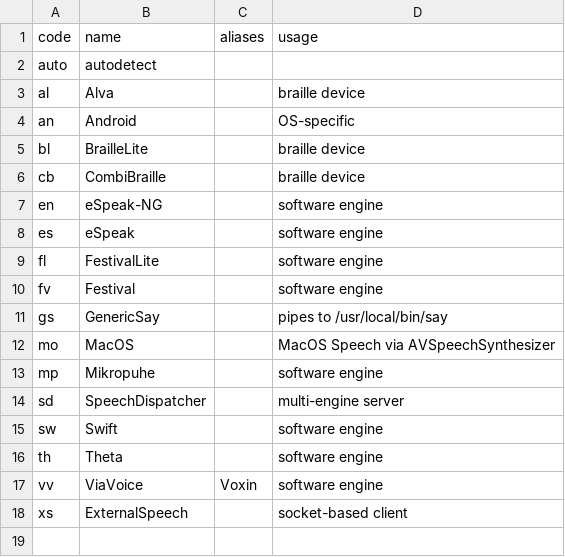
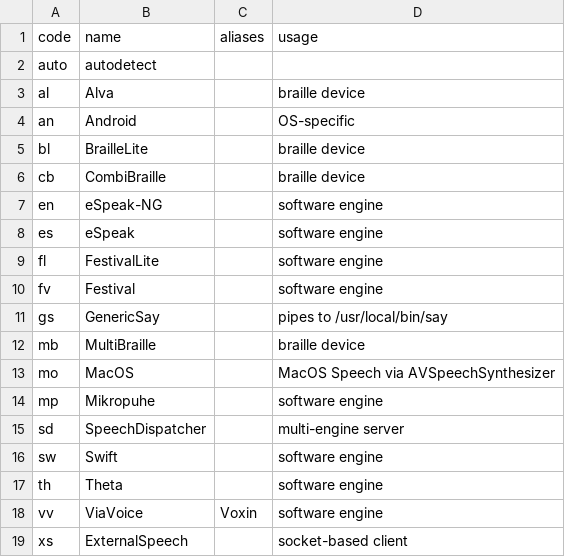
Before and after one commit to brltty/brltty, a CSV file: Documents/speech-driver.csv, drawn as a sheet.

```diff
--- a/Documents/speech-driver.csv
+++ b/Documents/speech-driver.csv
@@ -11,2 +11,3 @@
 "gs","GenericSay","","pipes to /usr/local/bin/say"
+"mb","MultiBraille","","braille device"
 "mo","MacOS","","MacOS Speech via AVSpeechSynthesizer"
```
Also changed, not shown: Documents/contraction-table.csv, Documents/driver-code.csv, 4 other files.
